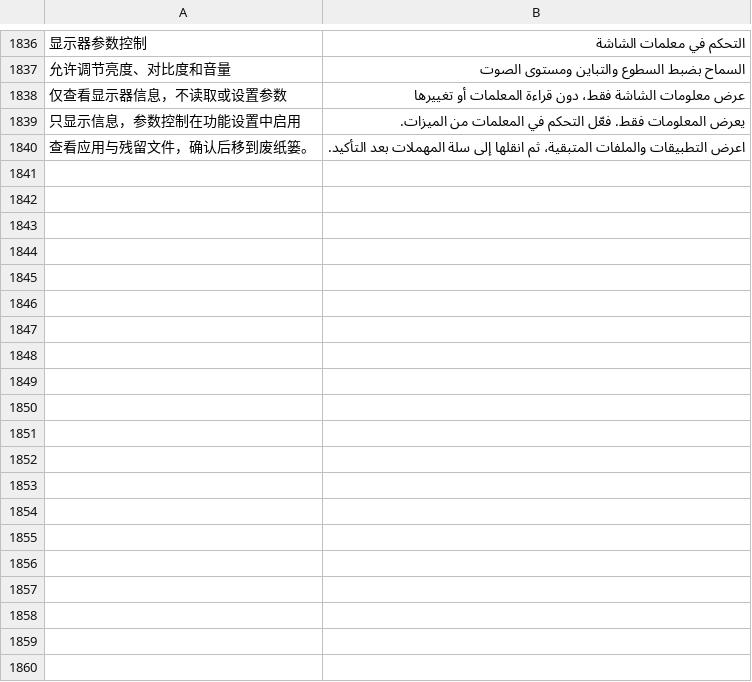
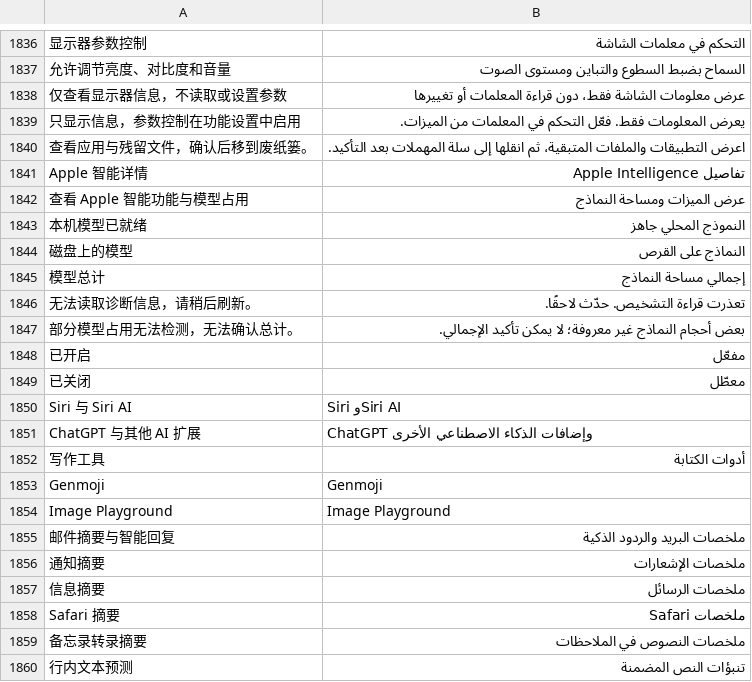
Before and after one commit to ysicing/XStats, a TSV file: Packages/XStatsKit/Sources/Localization/Resources/ar.tsv, drawn as a sheet; only a part is shown, gaps mark what is left out; the diff covers the shown part only; the diff names each change by its address in the sheet, - before the commit and + after, or states it on an @@ line.

```diff
--- a/Packages/XStatsKit/Sources/Localization/Resources/ar.tsv
+++ b/Packages/XStatsKit/Sources/Localization/Resources/ar.tsv
+row 1841: Apple 智能详情 | تفاصيل Apple Intelligence
+row 1842: 查看 Apple 智能功能与模型占用 | عرض الميزات ومساحة النماذج
+row 1843: 本机模型已就绪 | النموذج المحلي جاهز
+row 1844: 磁盘上的模型 | النماذج على القرص
+row 1845: 模型总计 | إجمالي مساحة النماذج
+row 1846: 无法读取诊断信息，请稍后刷新。 | تعذرت قراءة التشخيص. حدّث لاحقًا.
+row 1847: 部分模型占用无法检测，无法确认总计。 | بعض أحجام النماذج غير معروفة؛ لا يمكن تأكيد الإجمالي.
+row 1848: 已开启 | مفعّل
+row 1849: 已关闭 | معطّل
+row 1850: Siri 与 Siri AI | Siri وSiri AI
+row 1851: ChatGPT 与其他 AI 扩展 | ChatGPT وإضافات الذكاء الاصطناعي الأخرى
+row 1852: 写作工具 | أدوات الكتابة
+row 1853: Genmoji | Genmoji
+row 1854: Image Playground | Image Playground
+row 1855: 邮件摘要与智能回复 | ملخصات البريد والردود الذكية
+row 1856: 通知摘要 | ملخصات الإشعارات
+row 1857: 信息摘要 | ملخصات الرسائل
+row 1858: Safari 摘要 | ملخصات Safari
+row 1859: 备忘录转录摘要 | ملخصات النصوص في الملاحظات
+row 1860: 行内文本预测 | تنبؤات النص المضمنة
```
Also changed, not shown: 15 added rows elsewhere in this file, Packages/XStatsKit/Sources/Localization/Resources/de.tsv, Packages/XStatsKit/Sources/Localization/Resources/es.tsv, 20 other files.
